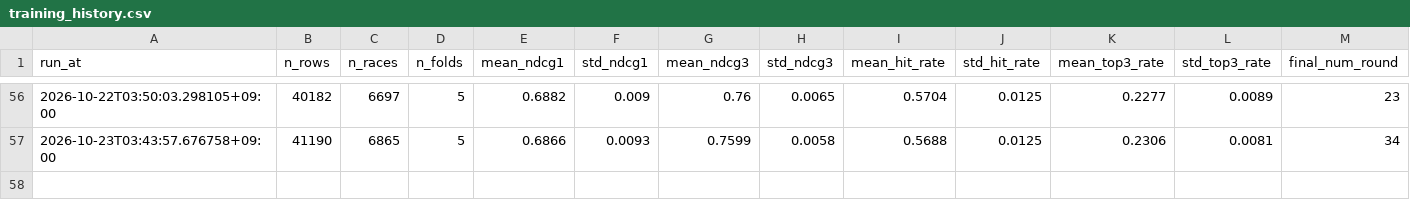
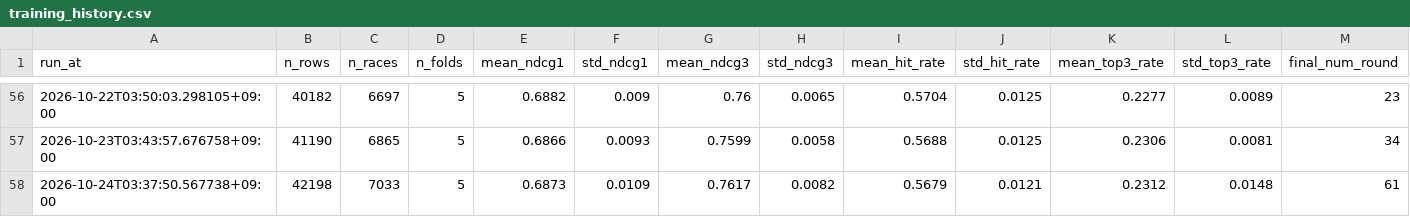
Before and after one commit to junsoku/Boterace, a CSV file: data-collection/training_history.csv, drawn as a sheet; only a part is shown, gaps mark what is left out; the diff names each change by its address in the sheet, - before the commit and + after, or states it on an @@ line.

```diff
--- a/data-collection/training_history.csv
+++ b/data-collection/training_history.csv
+row 58: 2026-10-24T03:37:50.567738+09:00 | 42198 | 7033 | 5 | 0.6873 | 0.0109 | 0.7617 | 0.0082 | 0.5679 | 0.0121 | 0.2312 | 0.0148 | 61
```
Also changed, not shown: 1 other file.
